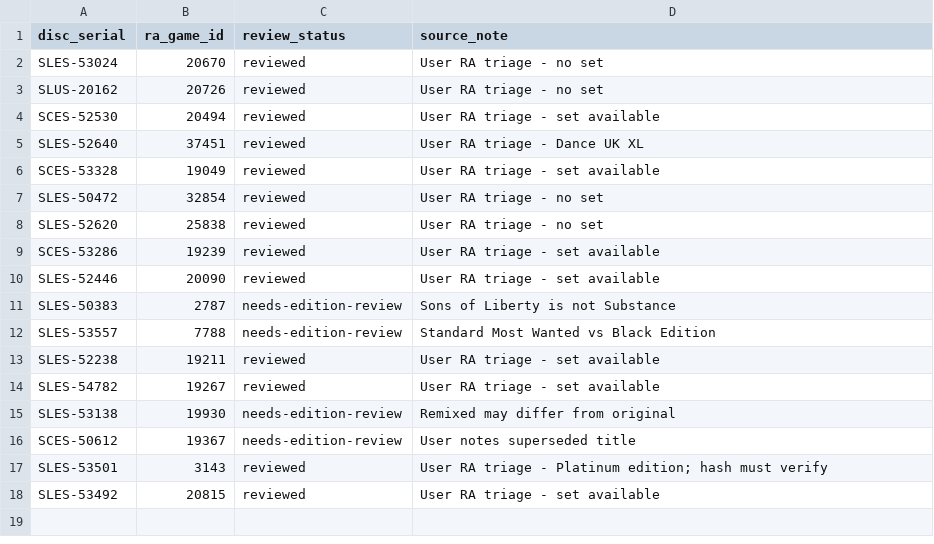
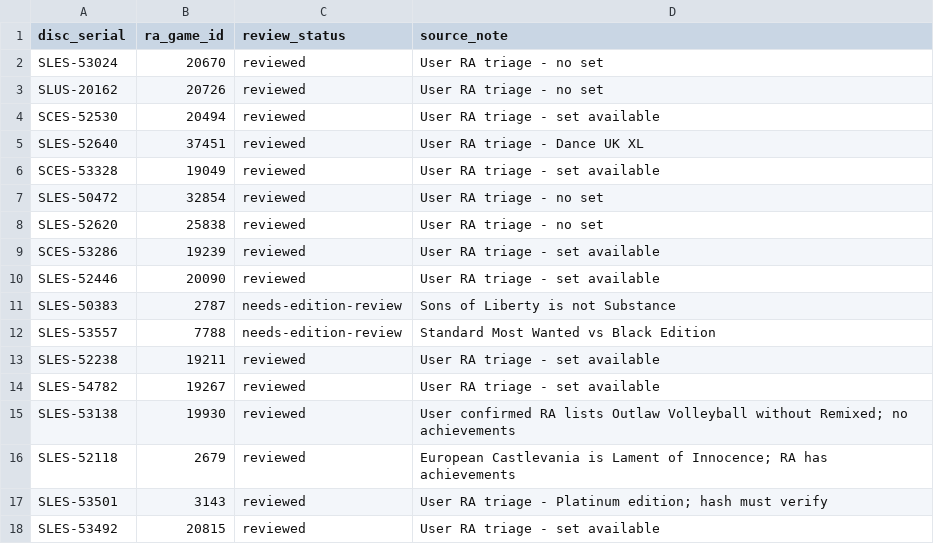
Before and after one commit to theretrobristolian/retrodb, a CSV file: config/ps2-reviewed-ra-identities.csv, drawn as a sheet.

Commit message:
Recognize PAL Castlevania RA 2679 and Outlaw Volleyball Remixed identity

```diff
--- a/config/ps2-reviewed-ra-identities.csv
+++ b/config/ps2-reviewed-ra-identities.csv
@@ -14,4 +14,4 @@ SLES-52238,19211,reviewed,User RA triage - set available
 SLES-54782,19267,reviewed,User RA triage - set available
-SLES-53138,19930,needs-edition-review,Remixed may differ from original
-SCES-50612,19367,needs-edition-review,User notes superseded title
+SLES-53138,19930,reviewed,User confirmed RA lists Outlaw Volleyball without Remixed; no achievements
+SLES-52118,2679,reviewed,European Castlevania is Lament of Innocence; RA has achievements
 SLES-53501,3143,reviewed,User RA triage - Platinum edition; hash must verify
```
